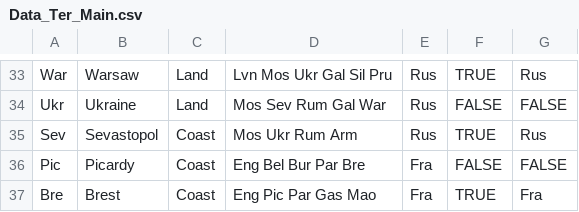
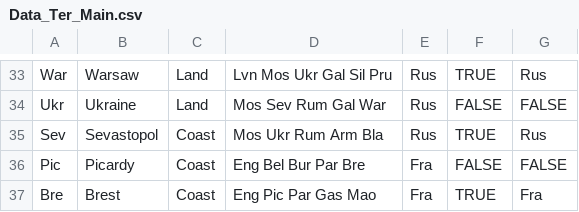
Before and after one commit to katherine-sweeney-1/The-Great-Diplomacy-Program, a CSV file: data/Data_Ter_Main.csv, drawn as a sheet; only a part is shown, gaps mark what is left out.

Commit message:
improving support and attack functions, fourth data set

```diff
--- a/data/Data_Ter_Main.csv
+++ b/data/Data_Ter_Main.csv
@@ -34,3 +34,3 @@ War,Warsaw,Land,Lvn Mos Ukr Gal Sil Pru,Rus,TRUE,Rus
 Ukr,Ukraine,Land,Mos Sev Rum Gal War,Rus,FALSE,FALSE
-Sev,Sevastopol,Coast,Mos Ukr Rum Arm,Rus,TRUE,Rus
+Sev,Sevastopol,Coast,Mos Ukr Rum Arm Bla,Rus,TRUE,Rus
 Pic,Picardy,Coast,Eng Bel Bur Par Bre,Fra,FALSE,FALSE
```
Also changed, not shown: 12 other files.
